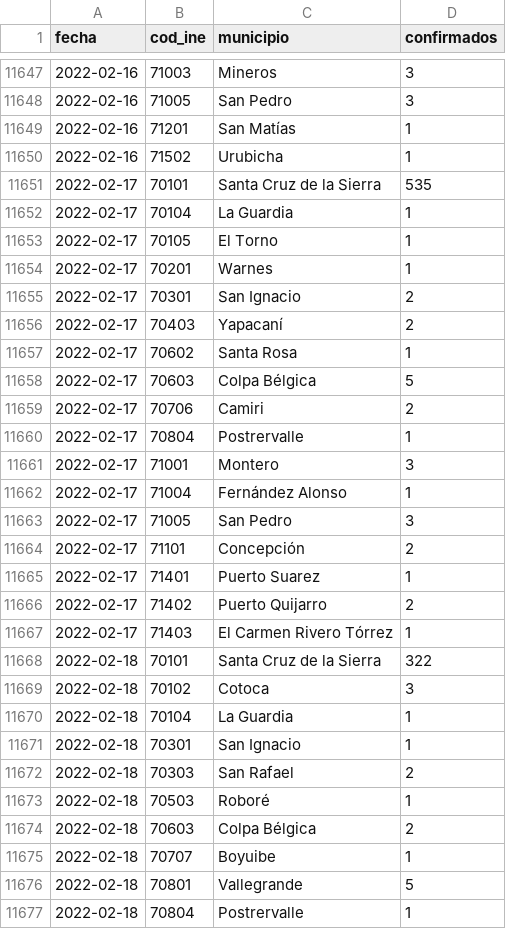
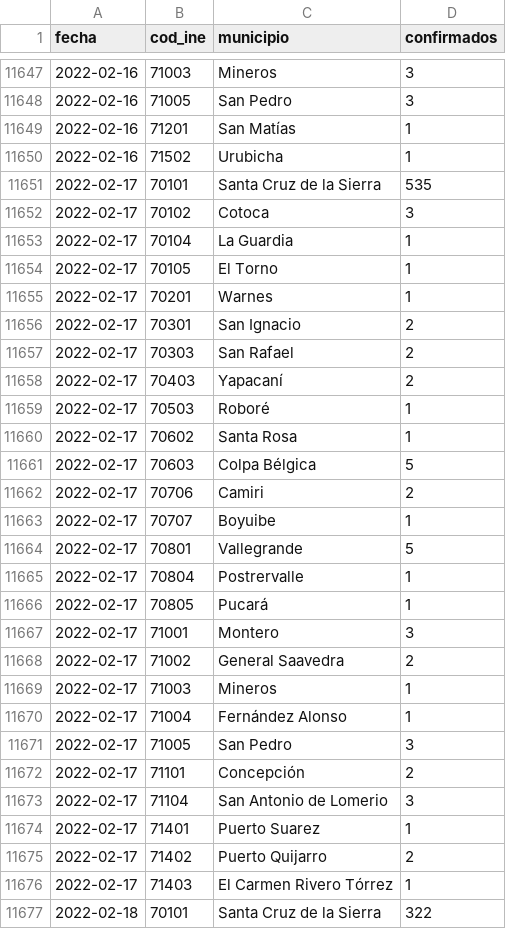
Before and after one commit to sociedatos/covid19-bo-casos_por_municipio, a CSV file: santa_cruz.csv, drawn as a sheet; only a part is shown, gaps mark what is left out; the shorter side is filled out with more unchanged rows; the diff names each change by its address in the sheet, - before the commit and + after, or states it on an @@ line.

```diff
--- a/santa_cruz.csv
+++ b/santa_cruz.csv
+row 11652: 2022-02-17 | 70102 | Cotoca | 3
+row 11657: 2022-02-17 | 70303 | San Rafael | 2
+row 11659: 2022-02-17 | 70503 | Roboré | 1
+row 11663: 2022-02-17 | 70707 | Boyuibe | 1
+row 11664: 2022-02-17 | 70801 | Vallegrande | 5
+row 11666: 2022-02-17 | 70805 | Pucará | 1
+row 11668: 2022-02-17 | 71002 | General Saavedra | 2
+row 11669: 2022-02-17 | 71003 | Mineros | 1
+row 11673: 2022-02-17 | 71104 | San Antonio de Lomerio | 3
```
Also changed, not shown: chuquisaca.csv, cochabamba.csv, 4 other files.
